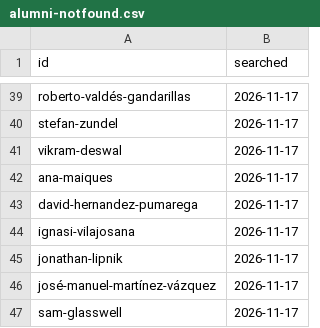
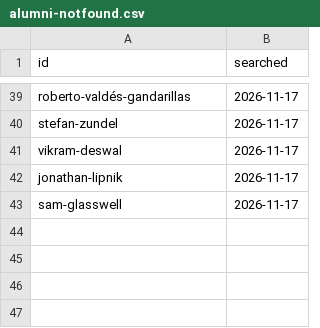
Before and after one commit to patronofalltrades/IESE-Founders-Radar-2.0, a CSV file: scraper/alumni-notfound.csv, drawn as a sheet; only a part is shown, gaps mark what is left out.

```diff
--- a/scraper/alumni-notfound.csv
+++ b/scraper/alumni-notfound.csv
@@ -41,7 +41,3 @@ stefan-zundel,2026-11-17
 vikram-deswal,2026-11-17
-ana-maiques,2026-11-17
-david-hernandez-pumarega,2026-11-17
-ignasi-vilajosana,2026-11-17
 jonathan-lipnik,2026-11-17
-josé-manuel-martínez-vázquez,2026-11-17
 sam-glasswell,2026-11-17
```
Also changed, not shown: scraper/alumni.csv, 6 other files.
